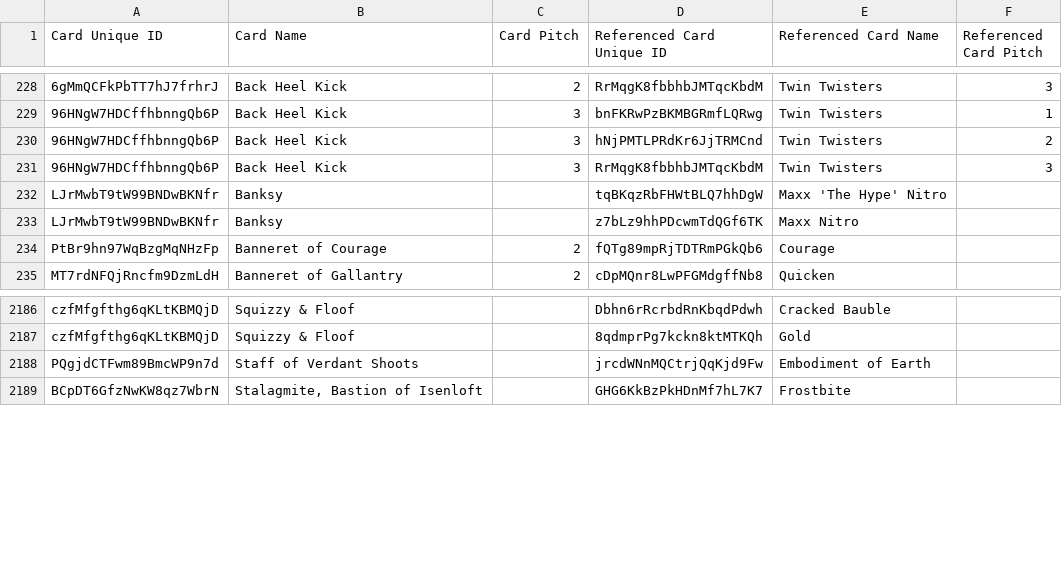
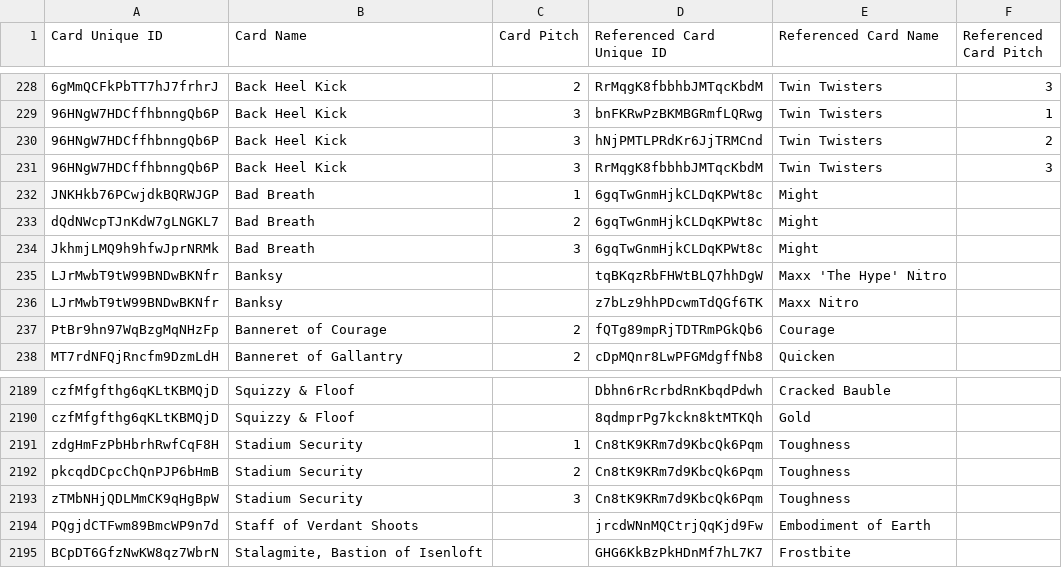
Before and after one commit to oliger/flesh-and-blood-cards, a CSV file: csvs/english/card-reference.csv, drawn as a sheet; only a part is shown, gaps mark what is left out; the diff names each change by its address in the sheet, - before the commit and + after, or states it on an @@ line.

Commit message:
Add Revered + Reviled C/R PEN cards

```diff
--- a/csvs/english/card-reference.csv
+++ b/csvs/english/card-reference.csv
+row 232: JNKHkb76PCwjdkBQRWJGP | Bad Breath | 1 | 6gqTwGnmHjkCLDqKPWt8c | Might
+row 233: dQdNWcpTJnKdW7gLNGKL7 | Bad Breath | 2 | 6gqTwGnmHjkCLDqKPWt8c | Might
+row 234: JkhmjLMQ9h9hfwJprNRMk | Bad Breath | 3 | 6gqTwGnmHjkCLDqKPWt8c | Might
+row 2191: zdgHmFzPbHbrhRwfCqF8H | Stadium Security | 1 | Cn8tK9KRm7d9KbcQk6Pqm | Toughness
+row 2192: pkcqdDCpcChQnPJP6bHmB | Stadium Security | 2 | Cn8tK9KRm7d9KbcQk6Pqm | Toughness
+row 2193: zTMbNHjQDLMmCK9qHgBpW | Stadium Security | 3 | Cn8tK9KRm7d9KbcQk6Pqm | Toughness
```
Also changed, not shown: 5 other files.
